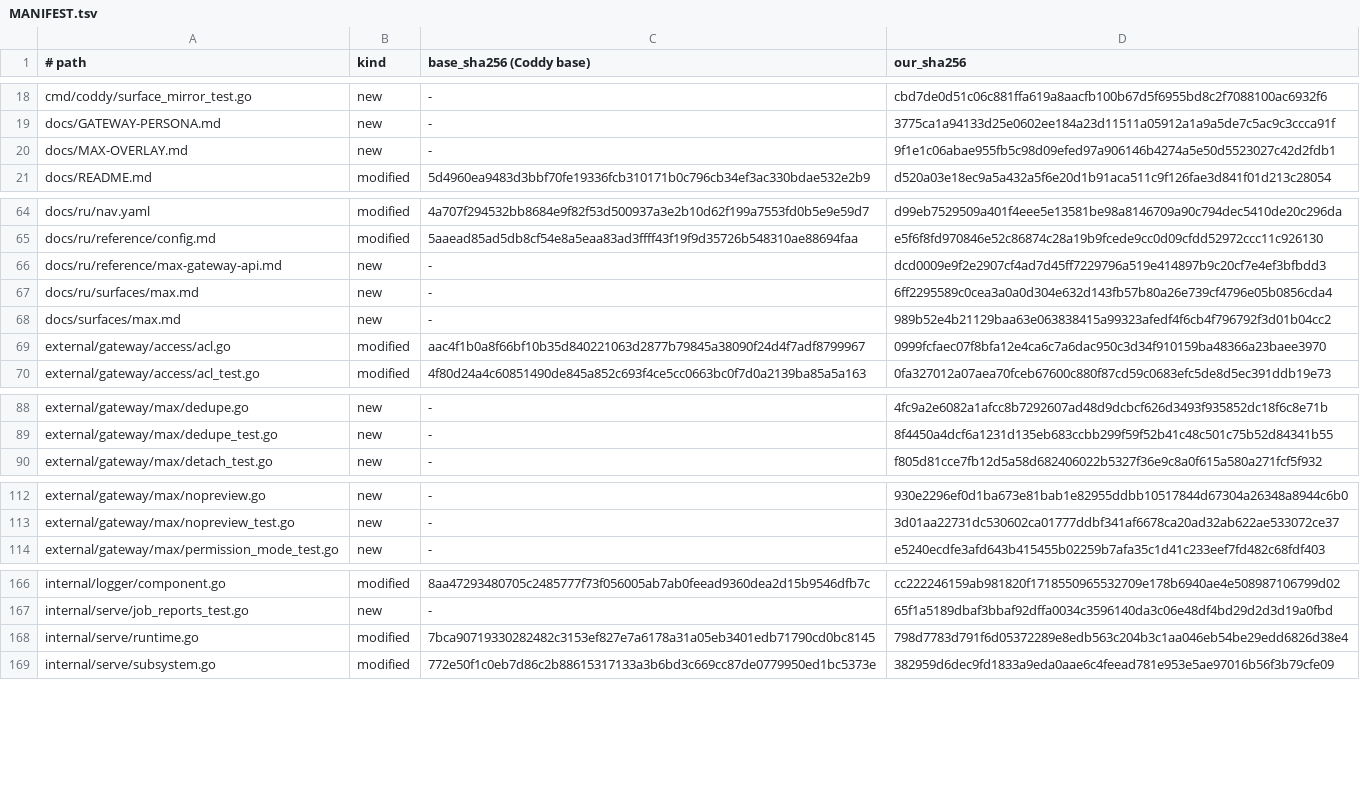
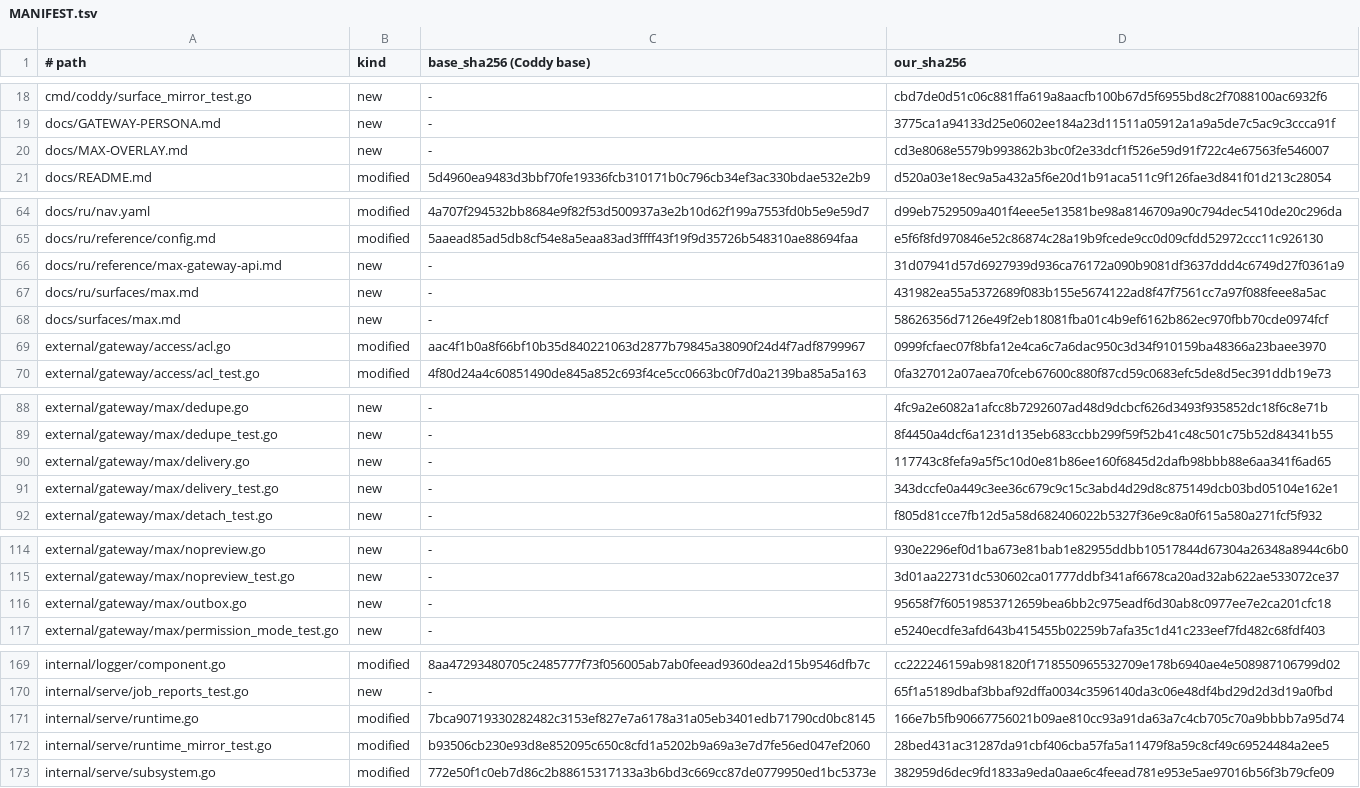
Before and after one commit to mrbp-20/M-G, a TSV file: MANIFEST.tsv, drawn as a sheet; only a part is shown, gaps mark what is left out; the diff covers the shown part only.

```diff
--- a/MANIFEST.tsv
+++ b/MANIFEST.tsv
@@ -19,3 +19,3 @@ cmd/coddy/surface_mirror_test.go	new	-	cbd7de0d51c06c881ffa619a8aacfb100b67d5f69
 docs/GATEWAY-PERSONA.md	new	-	3775ca1a94133d25e0602ee184a23d11511a05912a1a9a5de7c5ac9c3ccca91f
-docs/MAX-OVERLAY.md	new	-	9f1e1c06abae955fb5c98d09efed97a906146b4274a5e50d5523027c42d2fdb1
+docs/MAX-OVERLAY.md	new	-	cd3e8068e5579b993862b3bc0f2e33dcf1f526e59d91f722c4e67563fe546007
 docs/README.md	modified	5d4960ea9483d3bbf70fe19336fcb310171b0c796cb34ef3ac330bdae532e2b9	d520a03e18ec9a5a432a5f6e20d1b91aca511c9f126fae3d841f01d213c28054
@@ -65,5 +65,5 @@ docs/ru/nav.yaml	modified	4a707f294532bb8684e9f82f53d500937a3e2b10d62f199a7553fd
 docs/ru/reference/config.md	modified	5aaead85ad5db8cf54e8a5eaa83ad3ffff43f19f9d35726b548310ae88694faa	e5f6f8fd970846e52c86874c28a19b9fcede9cc0d09cfdd52972ccc11c926130
-docs/ru/reference/max-gateway-api.md	new	-	dcd0009e9f2e2907cf4ad7d45ff7229796a519e414897b9c20cf7e4ef3bfbdd3
-docs/ru/surfaces/max.md	new	-	6ff2295589c0cea3a0a0d304e632d143fb57b80a26e739cf4796e05b0856cda4
-docs/surfaces/max.md	new	-	989b52e4b21129baa63e063838415a99323afedf4f6cb4f796792f3d01b04cc2
+docs/ru/reference/max-gateway-api.md	new	-	31d07941d57d6927939d936ca76172a090b9081df3637ddd4c6749d27f0361a9
+docs/ru/surfaces/max.md	new	-	431982ea55a5372689f083b155e5674122ad8f47f7561cc7a97f088feee8a5ac
+docs/surfaces/max.md	new	-	58626356d7126e49f2eb18081fba01c4b9ef6162b862ec970fbb70cde0974fcf
 external/gateway/access/acl.go	modified	aac4f1b0a8f66bf10b35d840221063d2877b79845a38090f24d4f7adf8799967	0999fcfaec07f8bfa12e4ca6c7a6dac950c3d34f910159ba48366a23baee3970
@@ -89,2 +89,4 @@ external/gateway/max/dedupe.go	new	-	4fc9a2e6082a1afcc8b7292607ad48d9dcbcf626d34
 external/gateway/max/dedupe_test.go	new	-	8f4450a4dcf6a1231d135eb683ccbb299f59f52b41c48c501c75b52d84341b55
+external/gateway/max/delivery.go	new	-	117743c8fefa9a5f5c10d0e81b86ee160f6845d2dafb98bbb88e6aa341f6ad65
+external/gateway/max/delivery_test.go	new	-	343dccfe0a449c3ee36c679c9c15c3abd4d29d8c875149dcb03bd05104e162e1
 external/gateway/max/detach_test.go	new	-	f805d81cce7fb12d5a58d682406022b5327f36e9c8a0f615a580a271fcf5f932
@@ -113,2 +115,3 @@ external/gateway/max/nopreview.go	new	-	930e2296ef0d1ba673e81bab1e82955ddbb10517
 external/gateway/max/nopreview_test.go	new	-	3d01aa22731dc530602ca01777ddbf341af6678ca20ad32ab622ae533072ce37
+external/gateway/max/outbox.go	new	-	95658f7f60519853712659bea6bb2c975eadf6d30ab8c0977ee7e2ca201cfc18
 external/gateway/max/permission_mode_test.go	new	-	e5240ecdfe3afd643b415455b02259b7afa35c1d41c233eef7fd482c68fdf403
@@ -167,3 +170,4 @@ internal/logger/component.go	modified	8aa47293480705c2485777f73f056005ab7ab0feea
 internal/serve/job_reports_test.go	new	-	65f1a5189dbaf3bbaf92dffa0034c3596140da3c06e48df4bd29d2d3d19a0fbd
-internal/serve/runtime.go	modified	7bca90719330282482c3153ef827e7a6178a31a05eb3401edb71790cd0bc8145	798d7783d791f6d05372289e8edb563c204b3c1aa046eb54be29edd6826d38e4
+internal/serve/runtime.go	modified	7bca90719330282482c3153ef827e7a6178a31a05eb3401edb71790cd0bc8145	166e7b5fb90667756021b09ae810cc93a91da63a7c4cb705c70a9bbbb7a95d74
+internal/serve/runtime_mirror_test.go	modified	b93506cb230e93d8e852095c650c8cfd1a5202b9a69a3e7d7fe56ed047ef2060	28bed431ac31287da91cbf406cba57fa5a11479f8a59c8cf49c69524484a2ee5
 internal/serve/subsystem.go	modified	772e50f1c0eb7d86c2b88615317133a3b6bd3c669cc87de0779950ed1bc5373e	382959d6dec9fd1833a9eda0aae6c4feead781e953e5ae97016b56f3b79cfe09
```
Also changed, not shown: 4 edited cells elsewhere in this file, 17 other files.
